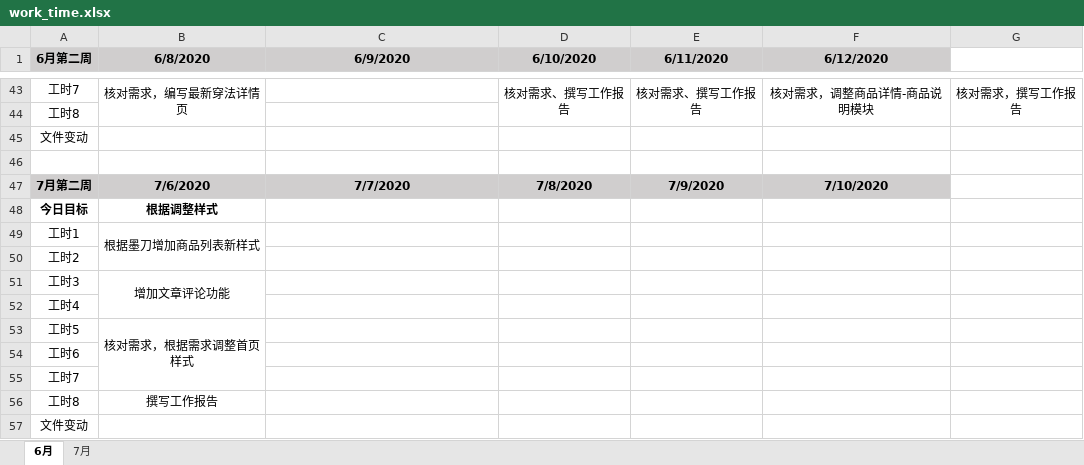
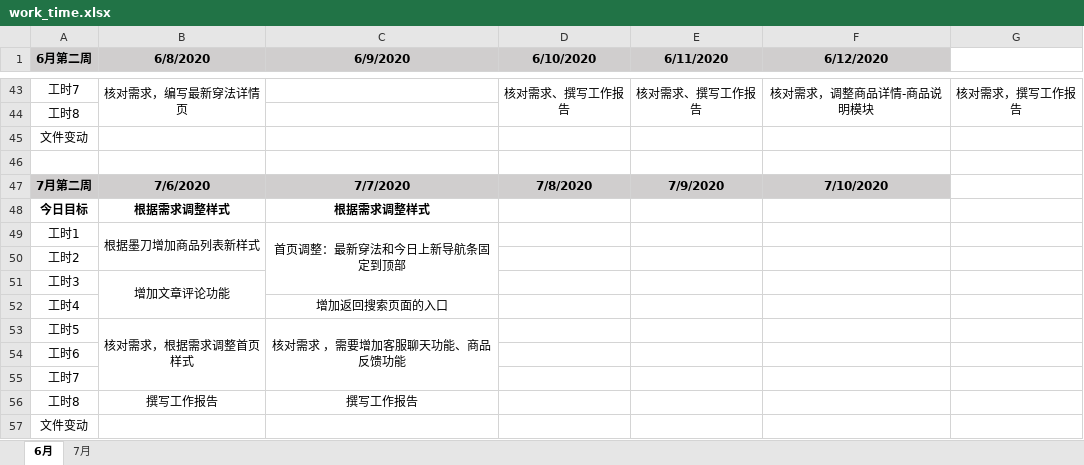
Before and after one commit to i-ce-fish/weekly_work_report, an Excel workbook: work_time.xlsx, sheet 6月, drawn as a sheet; only a part is shown, gaps mark what is left out; values as stored, in another font and other column widths than the file's, no borders; charts and pictures not drawn; the diff names each change by its address in the sheet, - before the commit and + after, or states it on an @@ line.

Commit message:
LOG

```diff
--- a/work_time.xlsx (sheet 6月)
+++ b/work_time.xlsx (sheet 6月)
-B48 (6/8/2020): 根据调整样式
+B48 (6/8/2020): 根据需求调整样式
-C48 (6/9/2020): (empty)
+C48 (6/9/2020): 根据需求调整样式
-C49 (6/9/2020): (empty)
+C49 (6/9/2020): 首页调整：最新穿法和今日上新导航条固定到顶部
+C49:C51 merged
-C52 (6/9/2020): (empty)
+C52 (6/9/2020): 增加返回搜索页面的入口
-C53 (6/9/2020): (empty)
+C53 (6/9/2020): 核对需求 ，需要增加客服聊天功能、商品反馈功能
+C53:C55 merged
-C56 (6/9/2020): (empty)
+C56 (6/9/2020): 撰写工作报告
```
Also changed, not shown: charts or pictures.
